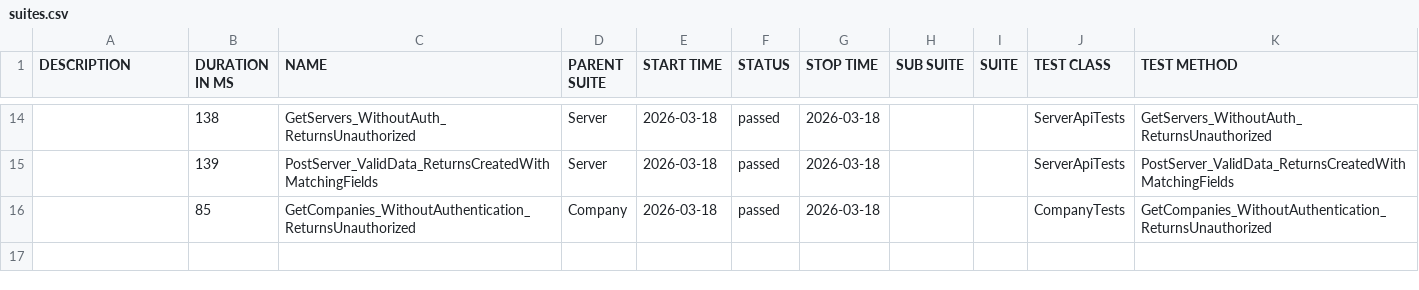
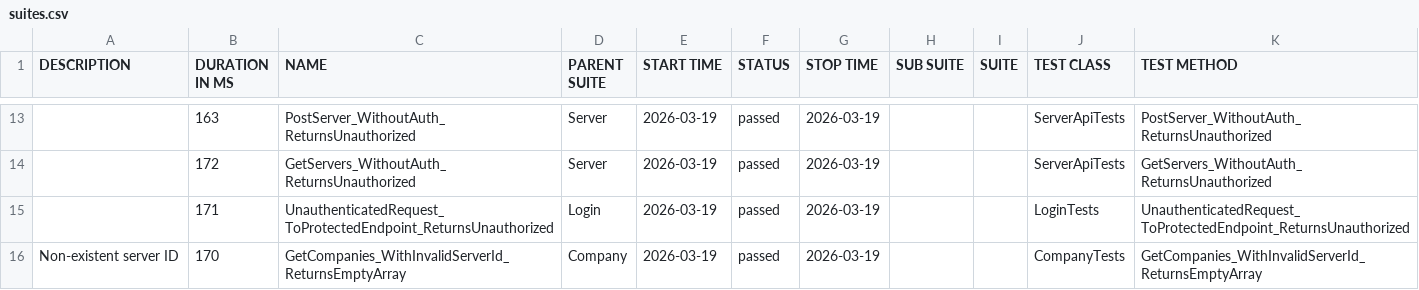
Before and after one commit to effiziente1/API_Testing, a CSV file: data/suites.csv, drawn as a sheet; only a part is shown, gaps mark what is left out; the diff covers the shown part only.

```diff
--- a/data/suites.csv
+++ b/data/suites.csv
@@ -16,3 +14,5 @@
-"","138","GetServers_WithoutAuth_ReturnsUnauthorized","Server","2026-03-18","passed","2026-03-18","","","ServerApiTests","GetServers_WithoutAuth_ReturnsUnauthorized"
-"","139","PostServer_ValidData_ReturnsCreatedWithMatchingFields","Server","2026-03-18","passed","2026-03-18","","","ServerApiTests","PostServer_ValidData_ReturnsCreatedWithMatchingFields"
-"","85","GetCompanies_WithoutAuthentication_ReturnsUnauthorized","Company","2026-03-18","passed","2026-03-18","","","CompanyTests","GetCompanies_WithoutAuthentication_ReturnsUnauthorized"
+"","163","PostServer_WithoutAuth_ReturnsUnauthorized","Server","2026-03-19","passed","2026-03-19","","","ServerApiTests","PostServer_WithoutAuth_ReturnsUnauthorized"
+"","172","GetServers_WithoutAuth_ReturnsUnauthorized","Server","2026-03-19","passed","2026-03-19","","","ServerApiTests","GetServers_WithoutAuth_ReturnsUnauthorized"
+"","171","UnauthenticatedRequest_ToProtectedEndpoint_ReturnsUnauthorized","Login","2026-03-19","passed","2026-03-19","","","LoginTests","UnauthenticatedRequest_ToProtectedEndpoint_ReturnsUnauthorized"
+"Non-existent server ID
+","170","GetCompanies_WithInvalidServerId_ReturnsEmptyArray","Company","2026-03-19","passed","2026-03-19","","","CompanyTests","GetCompanies_WithInvalidServerId_ReturnsEmptyArray"
```
Also changed, not shown: 5 added rows, 6 removed rows and 24 edited cells elsewhere in this file, 31 other files.
